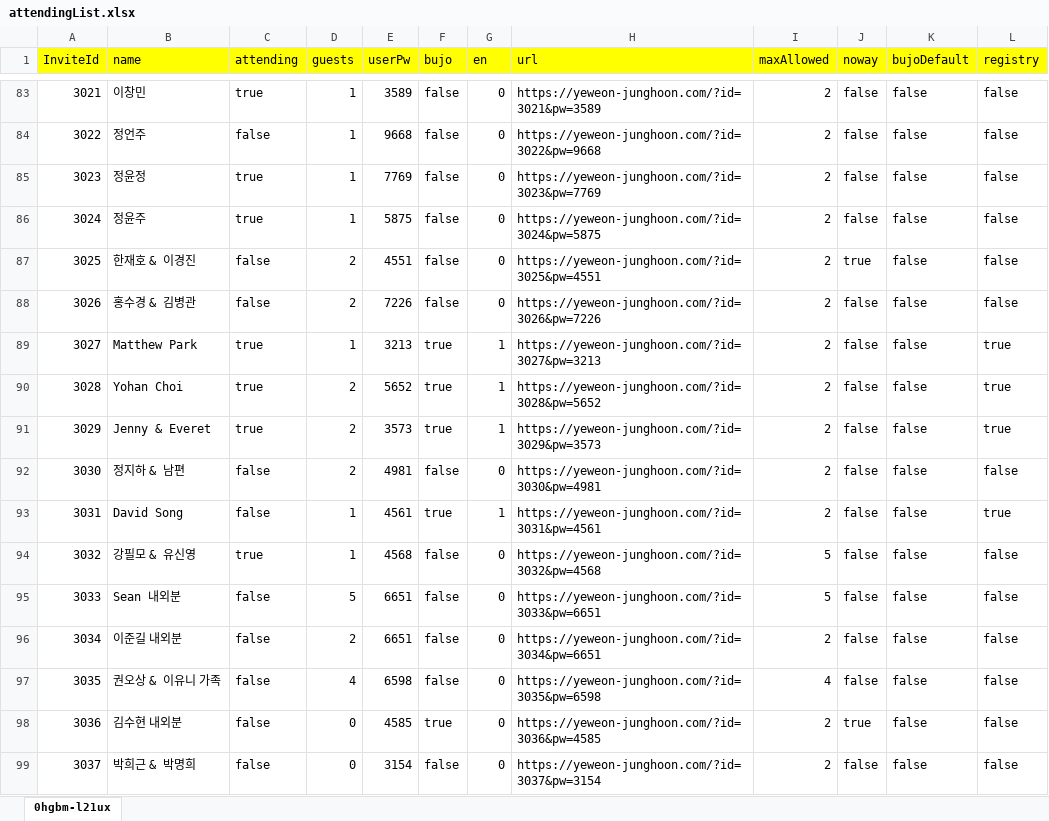
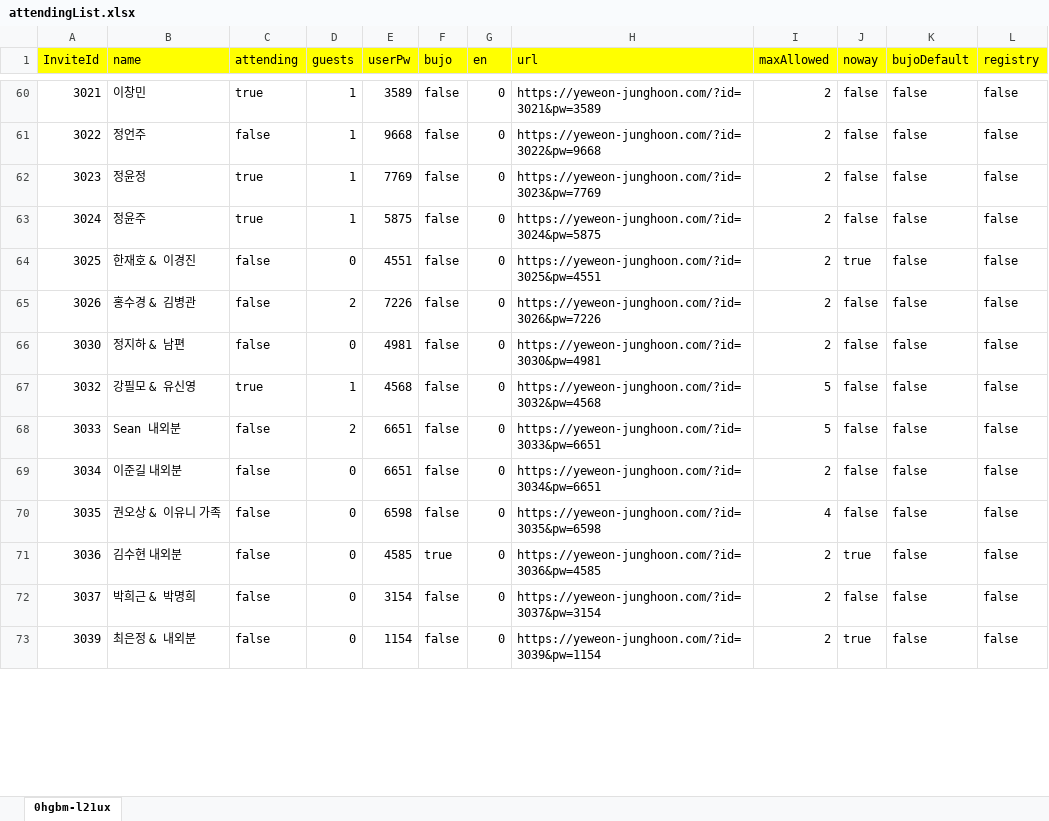
Before and after one commit to jhoonhan/mobile-wedding-invitation, an Excel workbook: attendingList.xlsx, sheet 0hgbm-l21ux, drawn as a sheet; only a part is shown, gaps mark what is left out; the shorter side is filled out with more unchanged rows; values as stored, in another font and other column widths than the file's, no borders; removed rows and columns are numbered as before the commit, all else as after; the diff covers the shown part only; the diff names each change by its address in the sheet, - before the commit and + after, or states it on an @@ line.

```diff
--- a/attendingList.xlsx (sheet 0hgbm-l21ux)
+++ b/attendingList.xlsx (sheet 0hgbm-l21ux)
-D64 (guests): 2
+D64 (guests): 0
@@ row 89 moved to row 137: 3027 @@
@@ row 90 moved to row 138: 3028 @@
@@ row 91 moved to row 139: 3029 @@
-D66 (guests): 2
+D66 (guests): 0
-row 93: 3031 | David Song | false | 1 | 4561 | true | 1 | https://yeweon-junghoon.com/?id=3031&pw=4561 | 2 | false | false | true
-D68 (guests): 5
+D68 (guests): 2
-D69 (guests): 2
+D69 (guests): 0
-D70 (guests): 4
+D70 (guests): 0
```
Also changed, not shown: 14 added rows, 13 removed rows, 15 moved rows and 25 edited cells elsewhere in this sheet, 5 other files.
